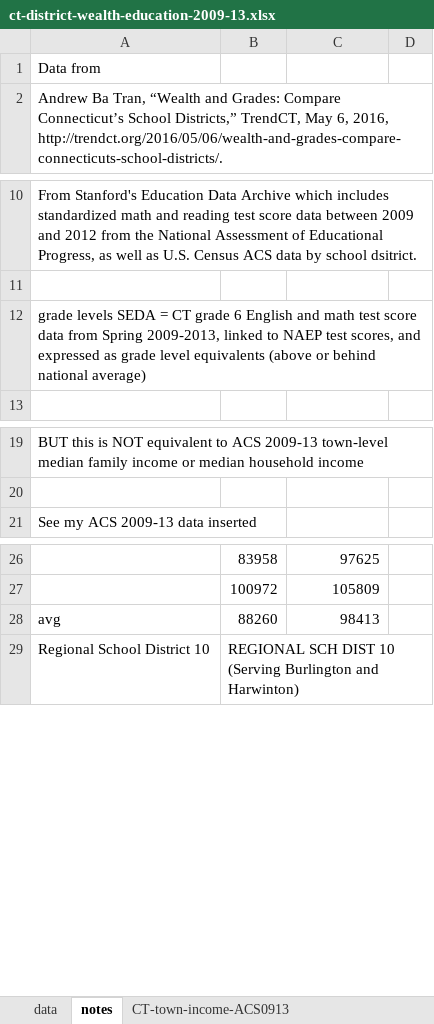
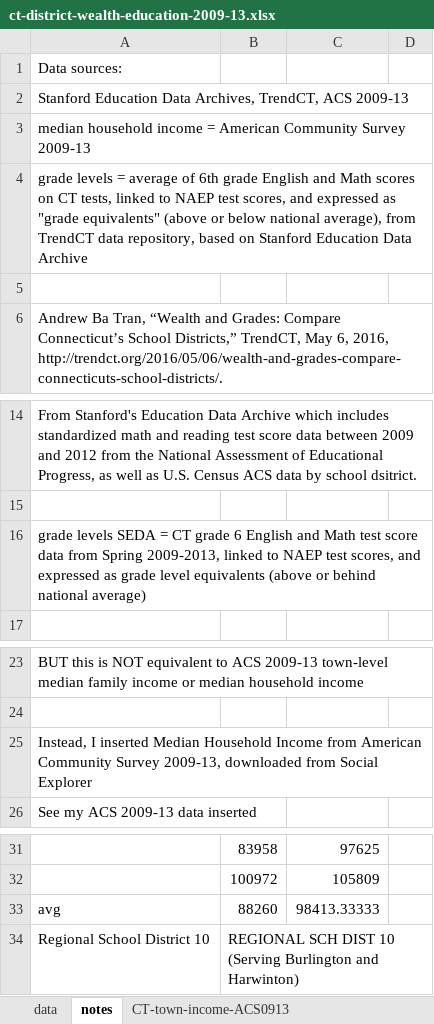
Before and after one commit to Lydiadawoud/otl-scatter-districts-income-grades, an Excel workbook: ct-district-wealth-education-2009-13.xlsx, sheet notes, drawn as a sheet; only a part is shown, gaps mark what is left out; values as stored, in another font and other column widths than the file's, no borders; addresses are those after the commit; the diff names each change by its address in the sheet, - before the commit and + after, or states it on an @@ line.

Commit message:
updated data source again

```diff
--- a/ct-district-wealth-education-2009-13.xlsx (sheet notes)
+++ b/ct-district-wealth-education-2009-13.xlsx (sheet notes)
-A1: Data from
+A1: Data sources:
+row 2: Stanford Education Data Archives, TrendCT, ACS 2009-13
+row 3: median household income = American Community Survey 2009-13
+row 4: grade levels = average of 6th grade English and Math scores on CT tests, linked to NAEP test scores, and expressed as "grade equivalents" (above or below national average), from TrendCT data repository, based on Stanford Education Data Archive
+row 5: (empty)
-A16: …English and math test score…
+A16: …English and Math test score…
+row 25: Instead, I inserted Median Household Income from American Community Survey 2009-13, downloaded from Social Explorer
-C33: 98413
+C33: 98413.33333
```
Also changed, not shown: formulas that keep their value.
